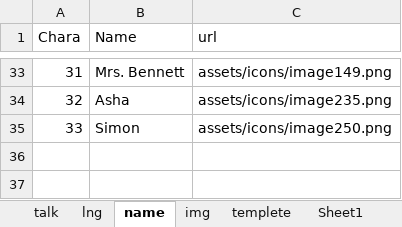
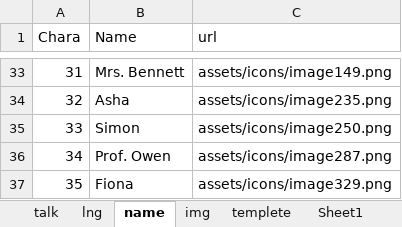
Before and after one commit to JohnDoes/JohnDoes.github.io, an Excel workbook: assets/6english.xlsm, sheet name, drawn as a sheet; only a part is shown, gaps mark what is left out; values as stored, in another font and other column widths than the file's, no borders; the diff names each change by its address in the sheet, - before the commit and + after, or states it on an @@ line.

```diff
--- a/assets/6english.xlsm (sheet name)
+++ b/assets/6english.xlsm (sheet name)
+row 36: 34 | Prof. Owen | assets/icons/image287.png
+row 37: 35 | Fiona | assets/icons/image329.png
```
Also changed, not shown: sheet talk, 2 other files.
